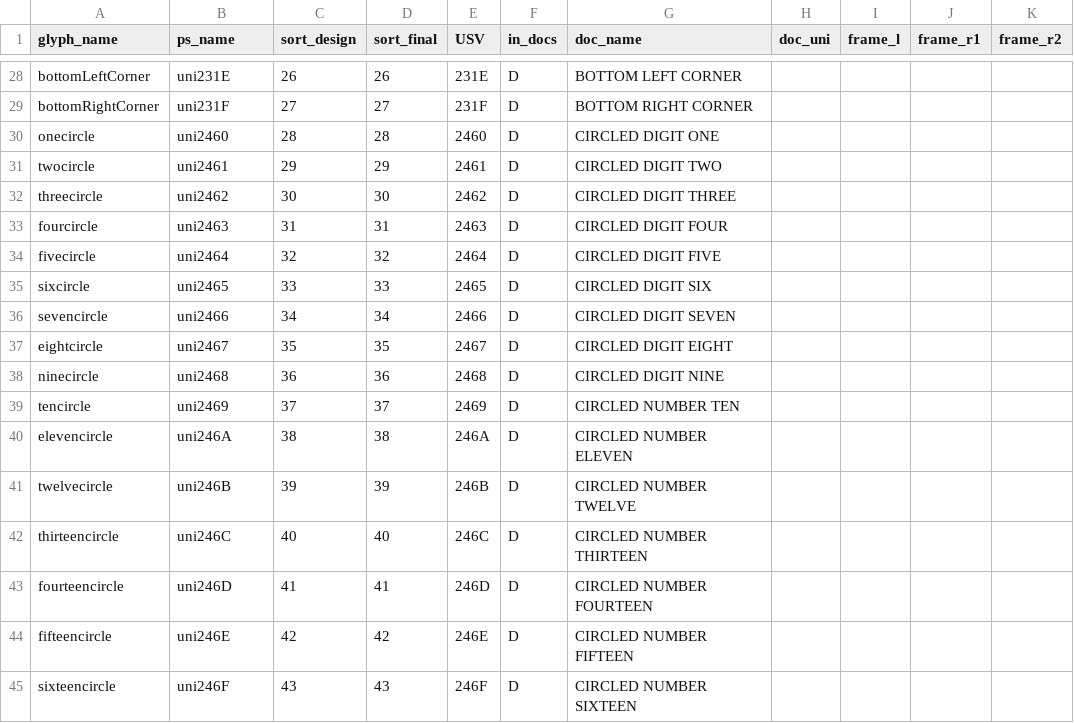
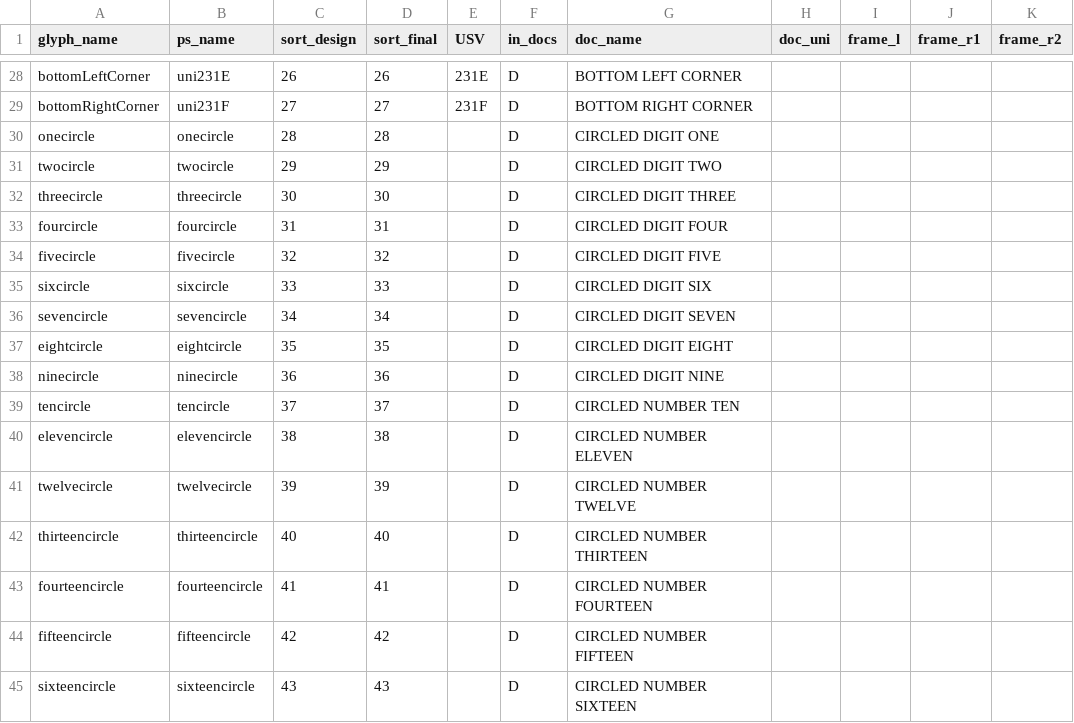
Before and after one commit to silnrsi/font-sympub, a CSV file: source/glyph_data.csv, drawn as a sheet; only a part is shown, gaps mark what is left out; the diff covers the shown part only.

Commit message:
Update glyph_data with new ps_names

```diff
--- a/source/glyph_data.csv
+++ b/source/glyph_data.csv
@@ -29,17 +29,17 @@ bottomLeftCorner,uni231E,26,26,231E,D,BOTTOM LEFT CORNER,,,,
 bottomRightCorner,uni231F,27,27,231F,D,BOTTOM RIGHT CORNER,,,,
-onecircle,uni2460,28,28,2460,D,CIRCLED DIGIT ONE,,,,
-twocircle,uni2461,29,29,2461,D,CIRCLED DIGIT TWO,,,,
-threecircle,uni2462,30,30,2462,D,CIRCLED DIGIT THREE,,,,
-fourcircle,uni2463,31,31,2463,D,CIRCLED DIGIT FOUR,,,,
-fivecircle,uni2464,32,32,2464,D,CIRCLED DIGIT FIVE,,,,
-sixcircle,uni2465,33,33,2465,D,CIRCLED DIGIT SIX,,,,
-sevencircle,uni2466,34,34,2466,D,CIRCLED DIGIT SEVEN,,,,
-eightcircle,uni2467,35,35,2467,D,CIRCLED DIGIT EIGHT,,,,
-ninecircle,uni2468,36,36,2468,D,CIRCLED DIGIT NINE,,,,
-tencircle,uni2469,37,37,2469,D,CIRCLED NUMBER TEN,,,,
-elevencircle,uni246A,38,38,246A,D,CIRCLED NUMBER ELEVEN,,,,
-twelvecircle,uni246B,39,39,246B,D,CIRCLED NUMBER TWELVE,,,,
-thirteencircle,uni246C,40,40,246C,D,CIRCLED NUMBER THIRTEEN,,,,
-fourteencircle,uni246D,41,41,246D,D,CIRCLED NUMBER FOURTEEN,,,,
-fifteencircle,uni246E,42,42,246E,D,CIRCLED NUMBER FIFTEEN,,,,
-sixteencircle,uni246F,43,43,246F,D,CIRCLED NUMBER SIXTEEN,,,,
+onecircle,onecircle,28,28,,D,CIRCLED DIGIT ONE,,,,
+twocircle,twocircle,29,29,,D,CIRCLED DIGIT TWO,,,,
+threecircle,threecircle,30,30,,D,CIRCLED DIGIT THREE,,,,
+fourcircle,fourcircle,31,31,,D,CIRCLED DIGIT FOUR,,,,
+fivecircle,fivecircle,32,32,,D,CIRCLED DIGIT FIVE,,,,
+sixcircle,sixcircle,33,33,,D,CIRCLED DIGIT SIX,,,,
+sevencircle,sevencircle,34,34,,D,CIRCLED DIGIT SEVEN,,,,
+eightcircle,eightcircle,35,35,,D,CIRCLED DIGIT EIGHT,,,,
+ninecircle,ninecircle,36,36,,D,CIRCLED DIGIT NINE,,,,
+tencircle,tencircle,37,37,,D,CIRCLED NUMBER TEN,,,,
+elevencircle,elevencircle,38,38,,D,CIRCLED NUMBER ELEVEN,,,,
+twelvecircle,twelvecircle,39,39,,D,CIRCLED NUMBER TWELVE,,,,
+thirteencircle,thirteencircle,40,40,,D,CIRCLED NUMBER THIRTEEN,,,,
+fourteencircle,fourteencircle,41,41,,D,CIRCLED NUMBER FOURTEEN,,,,
+fifteencircle,fifteencircle,42,42,,D,CIRCLED NUMBER FIFTEEN,,,,
+sixteencircle,sixteencircle,43,43,,D,CIRCLED NUMBER SIXTEEN,,,,
```
Also changed, not shown: 132 edited cells elsewhere in this file, 6 other files.
